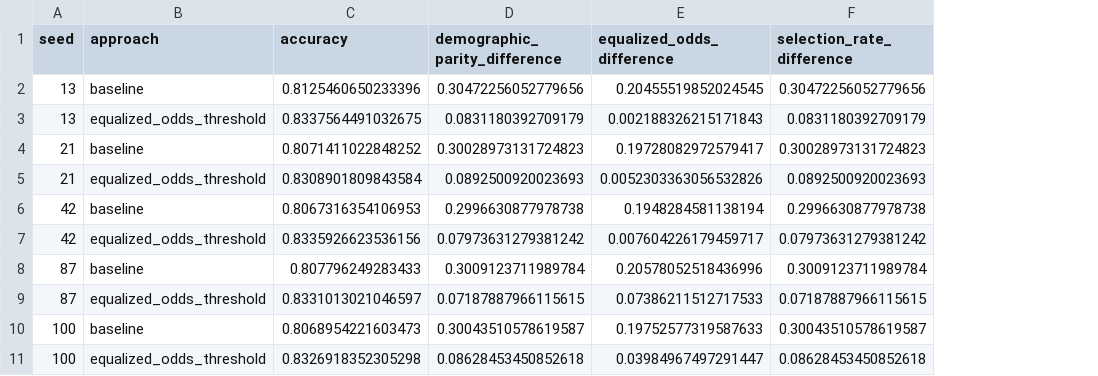
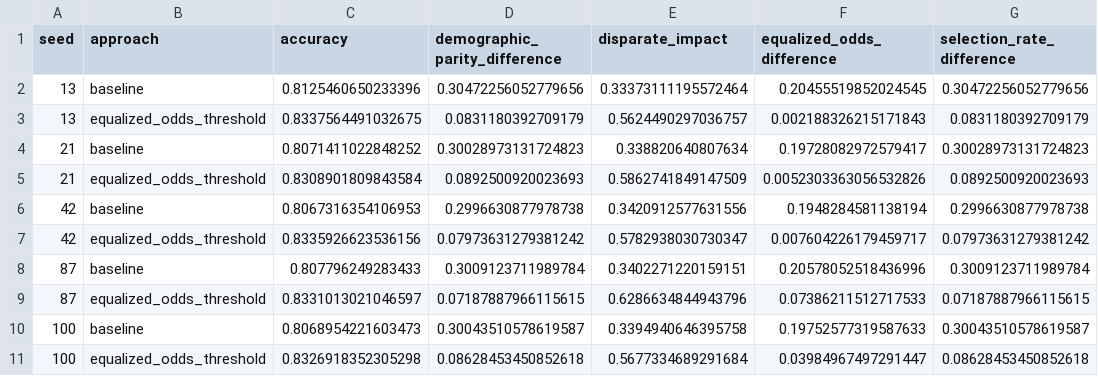
Before and after one commit to kedec123/deivhy-torres-vargas-unmsm, a CSV file: 11_bias_audit/bias_audit_splits.csv, drawn as a sheet; only a part is shown; the diff names each change by its address in the sheet, - before the commit and + after, or states it on an @@ line.

```diff
--- a/11_bias_audit/bias_audit_splits.csv
+++ b/11_bias_audit/bias_audit_splits.csv
+column E (disparate_impact), rows 2-11: 0.33373111195572464 | 0.5624490297036757 | 0.338820640807634 | 0.5862741849147509 | 0.3420912577631556 | 0.5782938030730347 | 0.3402271220159151 | 0.6286634844943796 | 0.3394940646395758 | 0.5677334689291684
```
Also changed, not shown: 12 other files.
